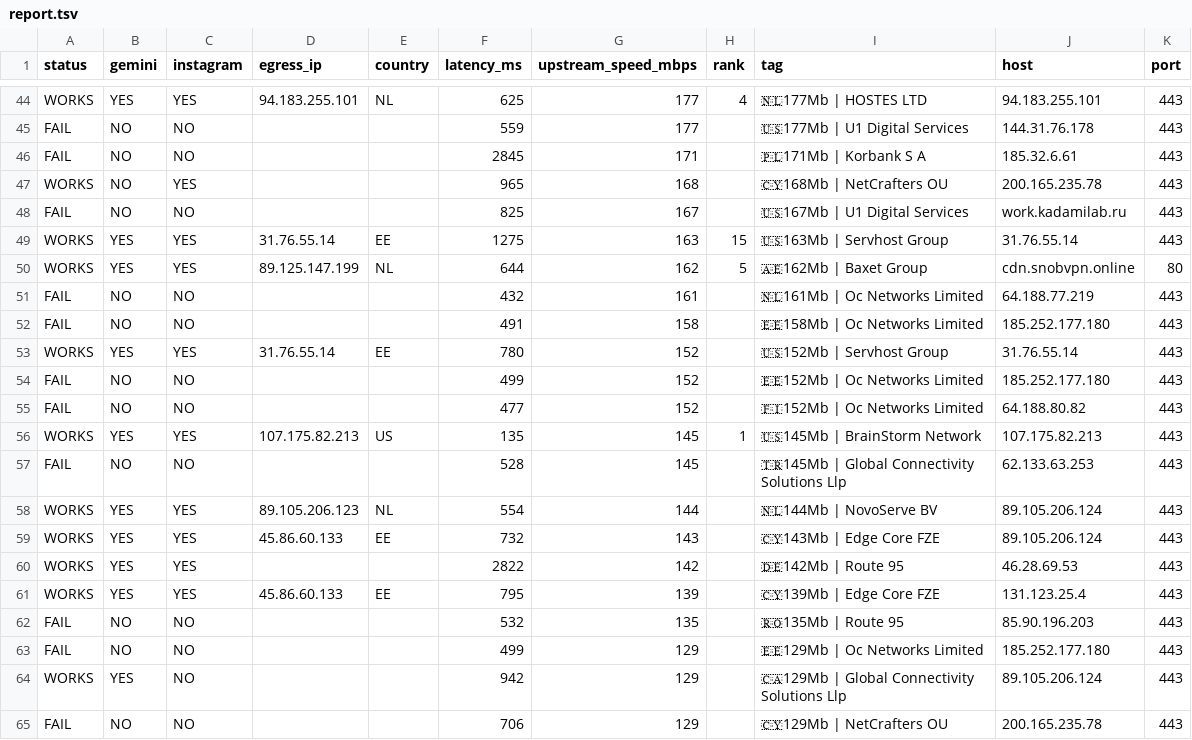
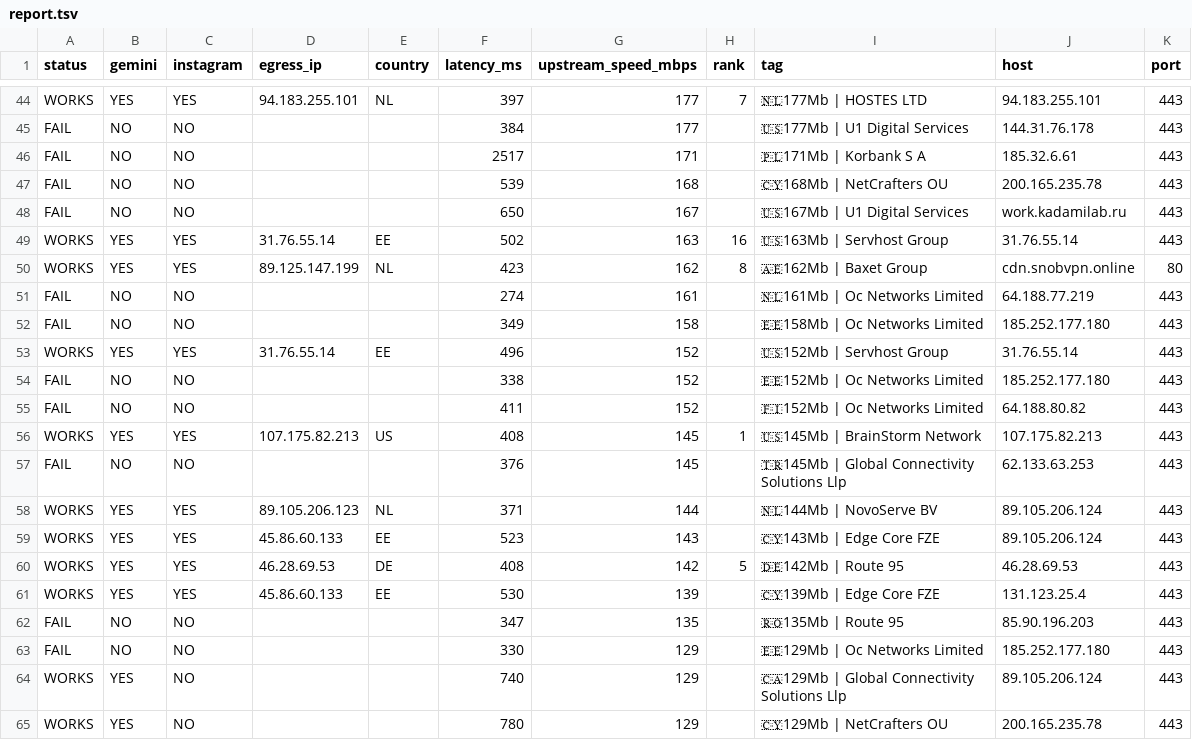
Before and after one commit to StarLordKarma/v2rayn-auto-subscription, a TSV file: report.tsv, drawn as a sheet; only a part is shown, gaps mark what is left out; the diff covers the shown part only; the diff names each change by its address in the sheet, - before the commit and + after, or states it on an @@ line.

```diff
--- a/report.tsv
+++ b/report.tsv
-F44 (latency_ms): 625
+F44 (latency_ms): 397
-H44 (rank): 4
+H44 (rank): 7
-F45 (latency_ms): 559
+F45 (latency_ms): 384
-F46 (latency_ms): 2845
+F46 (latency_ms): 2517
-A47 (status): WORKS
+A47 (status): FAIL
-C47 (instagram): YES
+C47 (instagram): NO
-F47 (latency_ms): 965
+F47 (latency_ms): 539
-F48 (latency_ms): 825
+F48 (latency_ms): 650
-F49 (latency_ms): 1275
+F49 (latency_ms): 502
-H49 (rank): 15
+H49 (rank): 16
-F50 (latency_ms): 644
+F50 (latency_ms): 423
-H50 (rank): 5
+H50 (rank): 8
-F51 (latency_ms): 432
+F51 (latency_ms): 274
-F52 (latency_ms): 491
+F52 (latency_ms): 349
-F53 (latency_ms): 780
+F53 (latency_ms): 496
-F54 (latency_ms): 499
+F54 (latency_ms): 338
-F55 (latency_ms): 477
+F55 (latency_ms): 411
-F56 (latency_ms): 135
+F56 (latency_ms): 408
-F57 (latency_ms): 528
+F57 (latency_ms): 376
-F58 (latency_ms): 554
+F58 (latency_ms): 371
-F59 (latency_ms): 732
+F59 (latency_ms): 523
-D60 (egress_ip): (empty)
+D60 (egress_ip): 46.28.69.53
-E60 (country): (empty)
+E60 (country): DE
-F60 (latency_ms): 2822
+F60 (latency_ms): 408
-H60 (rank): (empty)
+H60 (rank): 5
-F61 (latency_ms): 795
+F61 (latency_ms): 530
-F62 (latency_ms): 532
+F62 (latency_ms): 347
-F63 (latency_ms): 499
+F63 (latency_ms): 330
-F64 (latency_ms): 942
+F64 (latency_ms): 740
-A65 (status): FAIL
+A65 (status): WORKS
-B65 (gemini): NO
+B65 (gemini): YES
-F65 (latency_ms): 706
+F65 (latency_ms): 780
```
Also changed, not shown: 131 edited cells elsewhere in this file, 2 other files.
